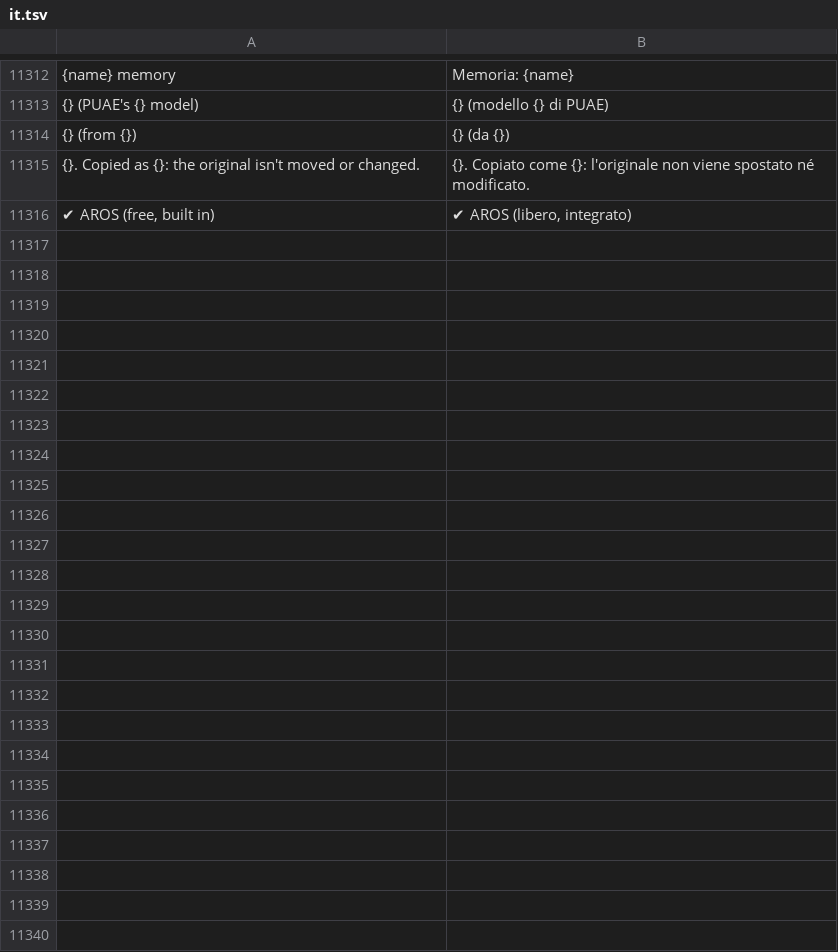
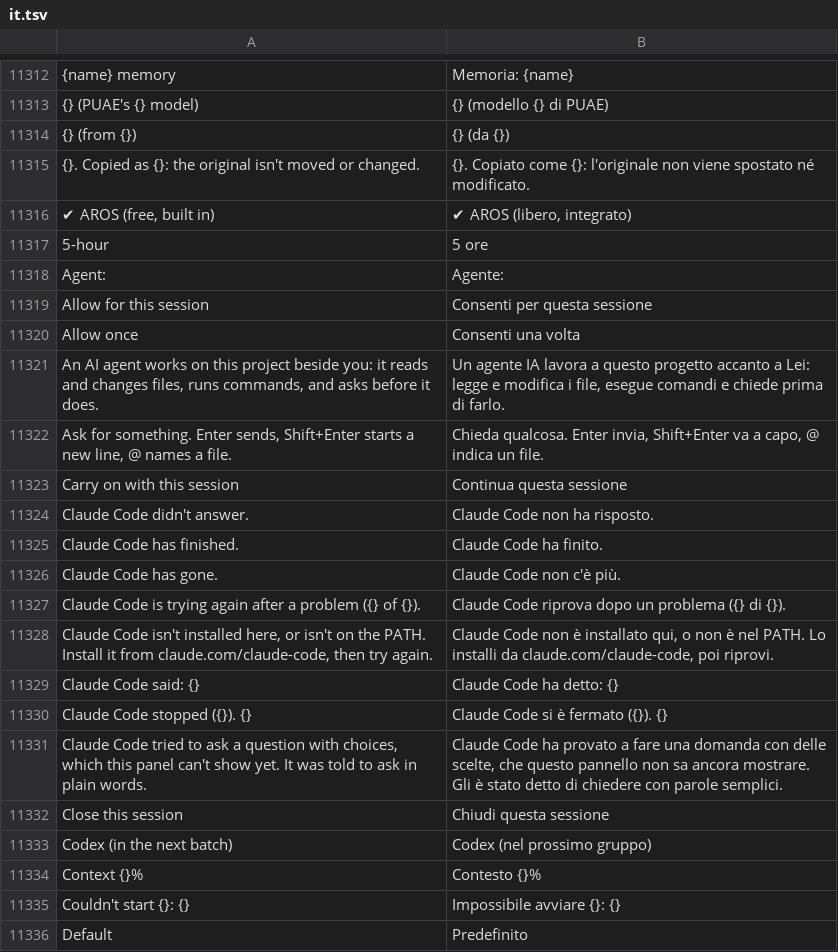
Before and after one commit to jolyonralph/limoniter, a TSV file: data/lang/it.tsv, drawn as a sheet; only a part is shown, gaps mark what is left out; the diff covers the shown part only; the diff names each change by its address in the sheet, - before the commit and + after, or states it on an @@ line.

```diff
--- a/data/lang/it.tsv
+++ b/data/lang/it.tsv
+row 11317: 5-hour | 5 ore
+row 11318: Agent: | Agente:
+row 11319: Allow for this session | Consenti per questa sessione
+row 11320: Allow once | Consenti una volta
+row 11321: An AI agent works on this project beside you: it reads and changes files, runs commands, and asks before it does. | Un agente IA lavora a questo progetto accanto a Lei: legge e modifica i file, esegue comandi e chiede prima di farlo.
+row 11322: Ask for something. Enter sends, Shift+Enter starts a new line, @ names a file. | Chieda qualcosa. Enter invia, Shift+Enter va a capo, @ indica un file.
+row 11323: Carry on with this session | Continua questa sessione
+row 11324: Claude Code didn't answer. | Claude Code non ha risposto.
+row 11325: Claude Code has finished. | Claude Code ha finito.
+row 11326: Claude Code has gone. | Claude Code non c'è più.
+row 11327: Claude Code is trying again after a problem ({} of {}). | Claude Code riprova dopo un problema ({} di {}).
+row 11328: Claude Code isn't installed here, or isn't on the PATH. Install it from claude.com/claude-code, then try again. | Claude Code non è installato qui, o non è nel PATH. Lo installi da claude.com/claude-code, poi riprovi.
+row 11329: Claude Code said: {} | Claude Code ha detto: {}
+row 11330: Claude Code stopped ({}). {} | Claude Code si è fermato ({}). {}
+row 11331: Claude Code tried to ask a question with choices, which this panel can't show yet. It was told to ask in plain words. | Claude Code ha provato a fare una domanda con delle scelte, che questo pannello non sa ancora mostrare. Gli è stato detto di chiedere con parole semplici.
+row 11332: Close this session | Chiudi questa sessione
+row 11333: Codex (in the next batch) | Codex (nel prossimo gruppo)
+row 11334: Context {}% | Contesto {}%
+row 11335: Couldn't start {}: {} | Impossibile avviare {}: {}
+row 11336: Default | Predefinito
```
Also changed, not shown: 56 added rows elsewhere in this file, data/lang/de.tsv, data/lang/es.tsv, 18 other files.
